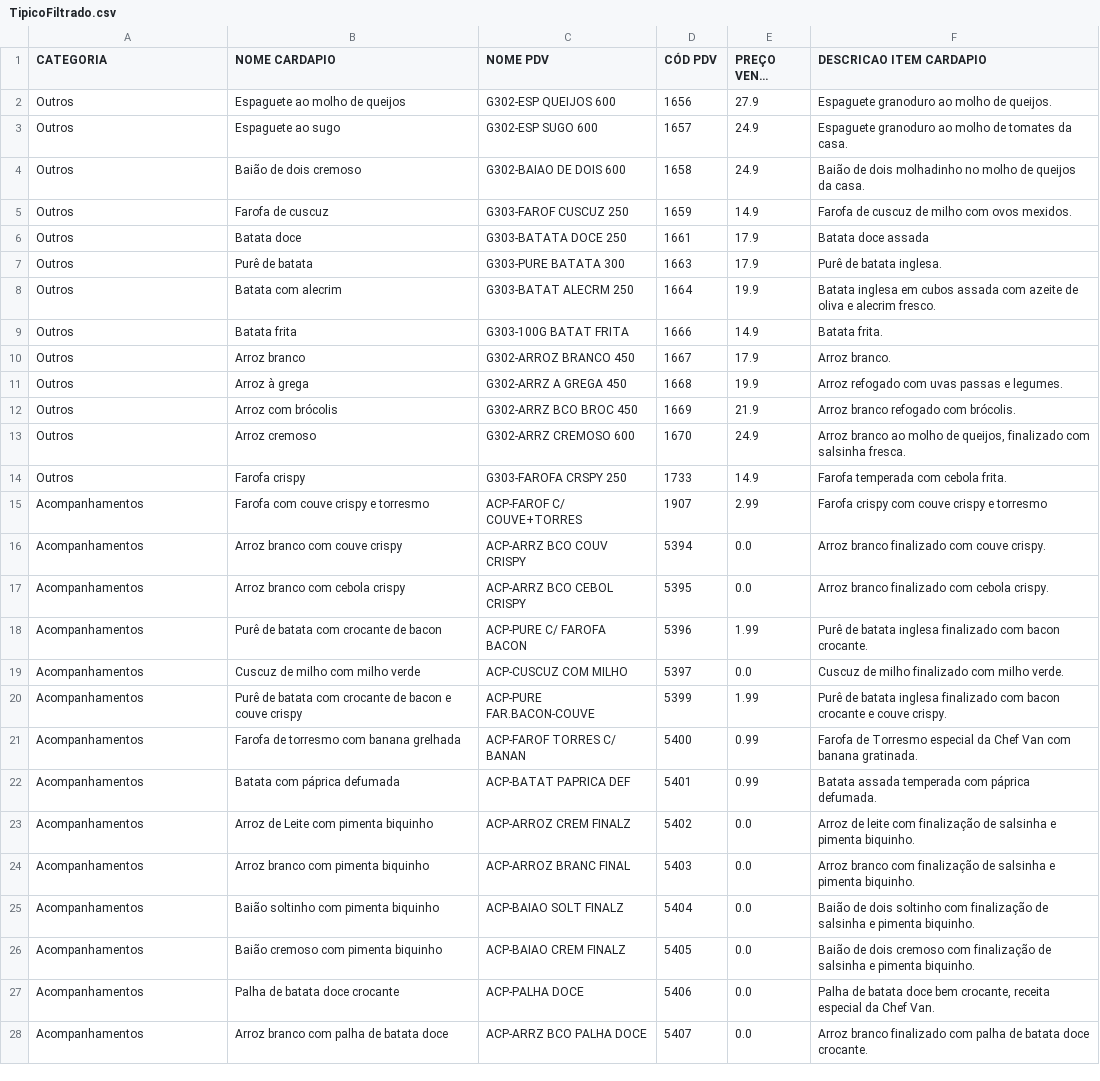
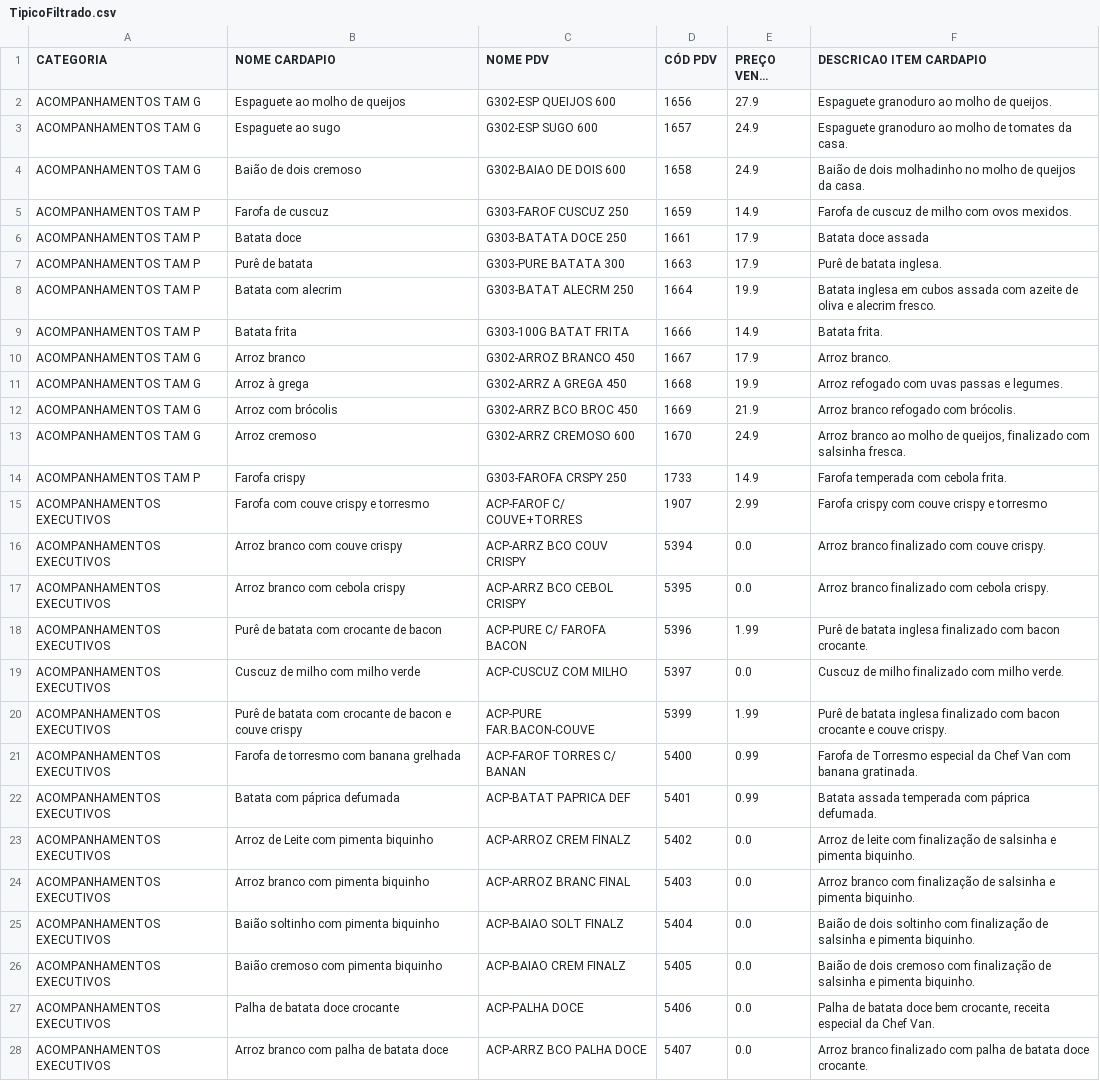
Before and after one commit to mnogp4/Cardapio-Menu, a CSV file: TipicoFiltrado.csv, drawn as a sheet; only a part is shown; long unchanged cells end in …; the diff covers the shown part only; the diff names each change by its address in the sheet, - before the commit and + after, or states it on an @@ line.

```diff
--- a/TipicoFiltrado.csv
+++ b/TipicoFiltrado.csv
-A2:A4 (CATEGORIA): Outros
+A2:A4 (CATEGORIA): ACOMPANHAMENTOS TAM G
-A5:A9 (CATEGORIA): Outros
+A5:A9 (CATEGORIA): ACOMPANHAMENTOS TAM P
-A10:A13 (CATEGORIA): Outros
+A10:A13 (CATEGORIA): ACOMPANHAMENTOS TAM G
-A14 (CATEGORIA): Outros
+A14 (CATEGORIA): ACOMPANHAMENTOS TAM P
-A15:A28 (CATEGORIA): Acompanhamentos
+A15:A28 (CATEGORIA): ACOMPANHAMENTOS EXECUTIVOS
```
Also changed, not shown: 63 edited cells elsewhere in this file, AmicisFiltrado.csv, BukFiltrado.csv, 5 other files.
